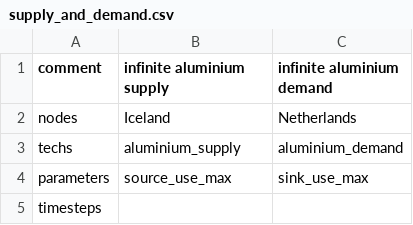
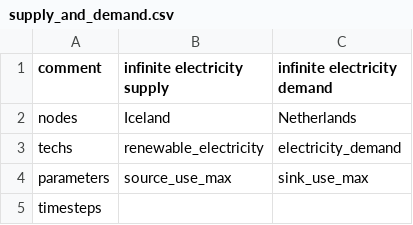
Before and after one commit to B-Kaya/Calliope-transport, a CSV file: simple_model/data_tables/supply_and_demand.csv, drawn as a sheet; only a part is shown.

```diff
--- a/simple_model/data_tables/supply_and_demand.csv
+++ b/simple_model/data_tables/supply_and_demand.csv
@@ -1,4 +1,4 @@
-comment,infinite aluminium supply,infinite aluminium demand
+comment,infinite electricity supply,infinite electricity demand
 nodes,Iceland,Netherlands
-techs,aluminium_supply,aluminium_demand
+techs,renewable_electricity,electricity_demand
 parameters,source_use_max,sink_use_max
```
Also changed, not shown: 5 other files.
